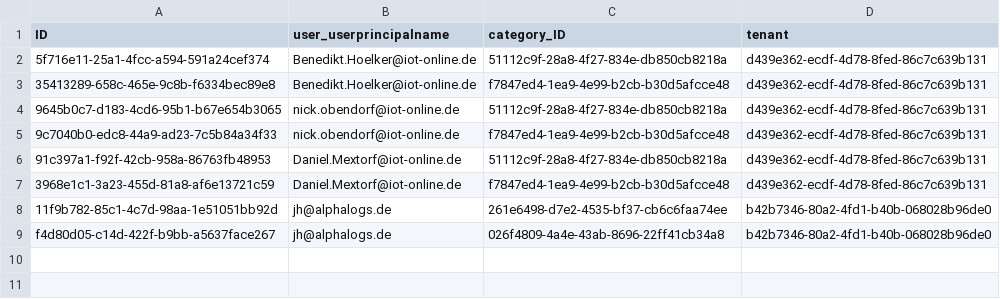
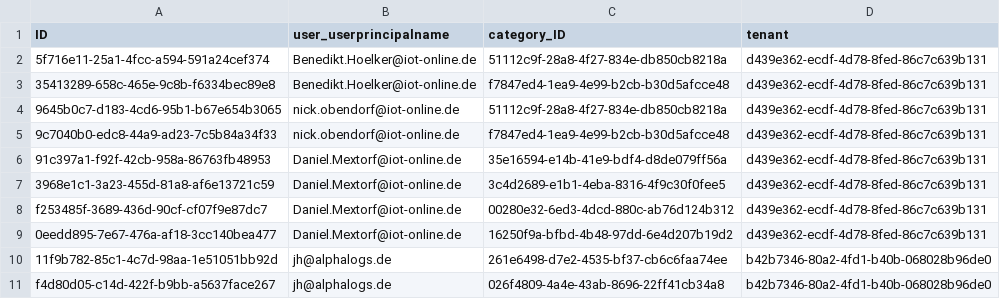
Before and after one commit to iot-gmbh/backend-json-model, a CSV file: db/data/iot.planner.Users2Categories.csv, drawn as a sheet.

Commit message:
chore: assign categories to user Daniel Mextorf

```diff
--- a/db/data/iot.planner.Users2Categories.csv
+++ b/db/data/iot.planner.Users2Categories.csv
@@ -5,4 +5,6 @@ ID;user_userprincipalname;category_ID;tenant
 9c7040b0-edc8-44a9-ad23-7c5b84a34f33;nick.obendorf@iot-online.de;f7847ed4-1ea9-4e99-b2cb-b30d5afcce48;d439e362-ecdf-4d78-8fed-86c7c639b131
-91c397a1-f92f-42cb-958a-86763fb48953;Daniel.Mextorf@iot-online.de;51112c9f-28a8-4f27-834e-db850cb8218a;d439e362-ecdf-4d78-8fed-86c7c639b131
-3968e1c1-3a23-455d-81a8-af6e13721c59;Daniel.Mextorf@iot-online.de;f7847ed4-1ea9-4e99-b2cb-b30d5afcce48;d439e362-ecdf-4d78-8fed-86c7c639b131
+91c397a1-f92f-42cb-958a-86763fb48953;Daniel.Mextorf@iot-online.de;35e16594-e14b-41e9-bdf4-d8de079ff56a;d439e362-ecdf-4d78-8fed-86c7c639b131
+3968e1c1-3a23-455d-81a8-af6e13721c59;Daniel.Mextorf@iot-online.de;3c4d2689-e1b1-4eba-8316-4f9c30f0fee5;d439e362-ecdf-4d78-8fed-86c7c639b131
+f253485f-3689-436d-90cf-cf07f9e87dc7;Daniel.Mextorf@iot-online.de;00280e32-6ed3-4dcd-880c-ab76d124b312;d439e362-ecdf-4d78-8fed-86c7c639b131
+0eedd895-7e67-476a-af18-3cc140bea477;Daniel.Mextorf@iot-online.de;16250f9a-bfbd-4b48-97dd-6e4d207b19d2;d439e362-ecdf-4d78-8fed-86c7c639b131
 11f9b782-85c1-4c7d-98aa-1e51051bb92d;jh@alphalogs.de;261e6498-d7e2-4535-bf37-cb6c6faa74ee;b42b7346-80a2-4fd1-b40b-068028b96de0
```
